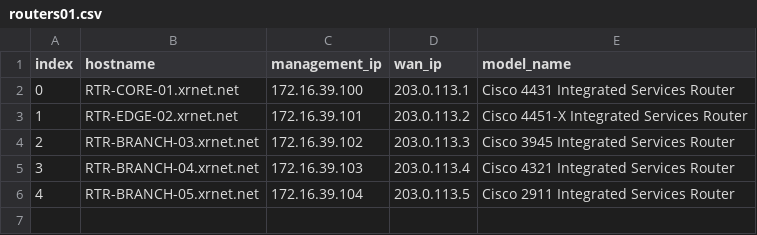
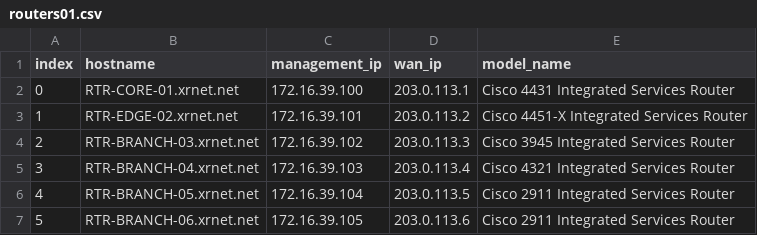
Before and after one commit to zumanm1/device-audit-win, a CSV file: routers01.csv, drawn as a sheet.

```diff
--- a/routers01.csv
+++ b/routers01.csv
@@ -6 +6,2 @@ index,hostname,management_ip,wan_ip,model_name
 4,RTR-BRANCH-05.xrnet.net,172.16.39.104,203.0.113.5,Cisco 2911 Integrated Services Router
+5,RTR-BRANCH-06.xrnet.net,172.16.39.105,203.0.113.6,Cisco 2911 Integrated Services Router
```
Also changed, not shown: 24 other files.
